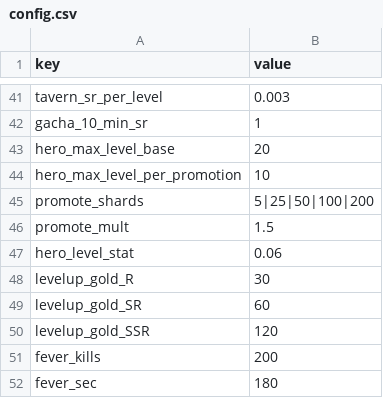
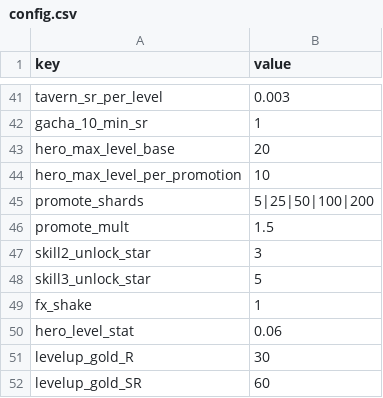
Before and after one commit to ILSEONG/CastleRPG, a CSV file: data/config.csv, drawn as a sheet; only a part is shown, gaps mark what is left out; the shorter side is filled out with more unchanged rows.

```diff
--- a/data/config.csv
+++ b/data/config.csv
@@ -46,2 +46,5 @@ promote_shards,5|25|50|100|200
 promote_mult,1.5
+skill2_unlock_star,3
+skill3_unlock_star,5
+fx_shake,1
 hero_level_stat,0.06
```
Also changed, not shown: data/heroes.csv, 14 other files.
